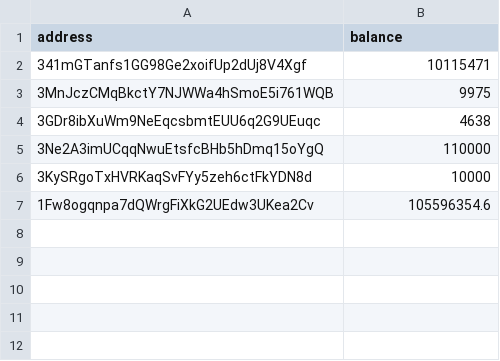
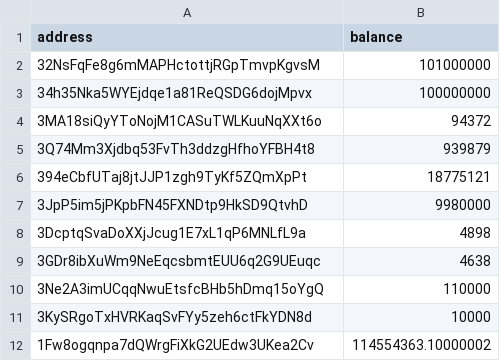
Before and after one commit to salimcansatici/libreAudit, a CSV file: datas/total_balance_list.csv, drawn as a sheet.

```diff
--- a/datas/total_balance_list.csv
+++ b/datas/total_balance_list.csv
@@ -1,4 +1,9 @@
 address,balance
-341mGTanfs1GG98Ge2xoifUp2dUj8V4Xgf,10115471
-3MnJczCMqBkctY7NJWWa4hSmoE5i761WQB,9975
+32NsFqFe8g6mMAPHctottjRGpTmvpKgvsM,101000000
+34h35Nka5WYEjdqe1a81ReQSDG6dojMpvx,100000000
+3MA18siQyYToNojM1CASuTWLKuuNqXXt6o,94372
+3Q74Mm3Xjdbq53FvTh3ddzgHfhoYFBH4t8,939879
+394eCbfUTaj8jtJJP1zgh9TyKf5ZQmXpPt,18775121
+3JpP5im5jPKpbFN45FXNDtp9HkSD9QtvhD,9980000
+3DcptqSvaDoXXjJcug1E7xL1qP6MNLfL9a,4898
 3GDr8ibXuWm9NeEqcsbmtEUU6q2G9UEuqc,4638
@@ -6,2 +11,2 @@ address,balance
 3KySRgoTxHVRKaqSvFYy5zeh6ctFkYDN8d,10000
-1Fw8ogqnpa7dQWrgFiXkG2UEdw3UKea2Cv,105596354.6
+1Fw8ogqnpa7dQWrgFiXkG2UEdw3UKea2Cv,114554363.10000002
```
Also changed, not shown: 1 other file.
